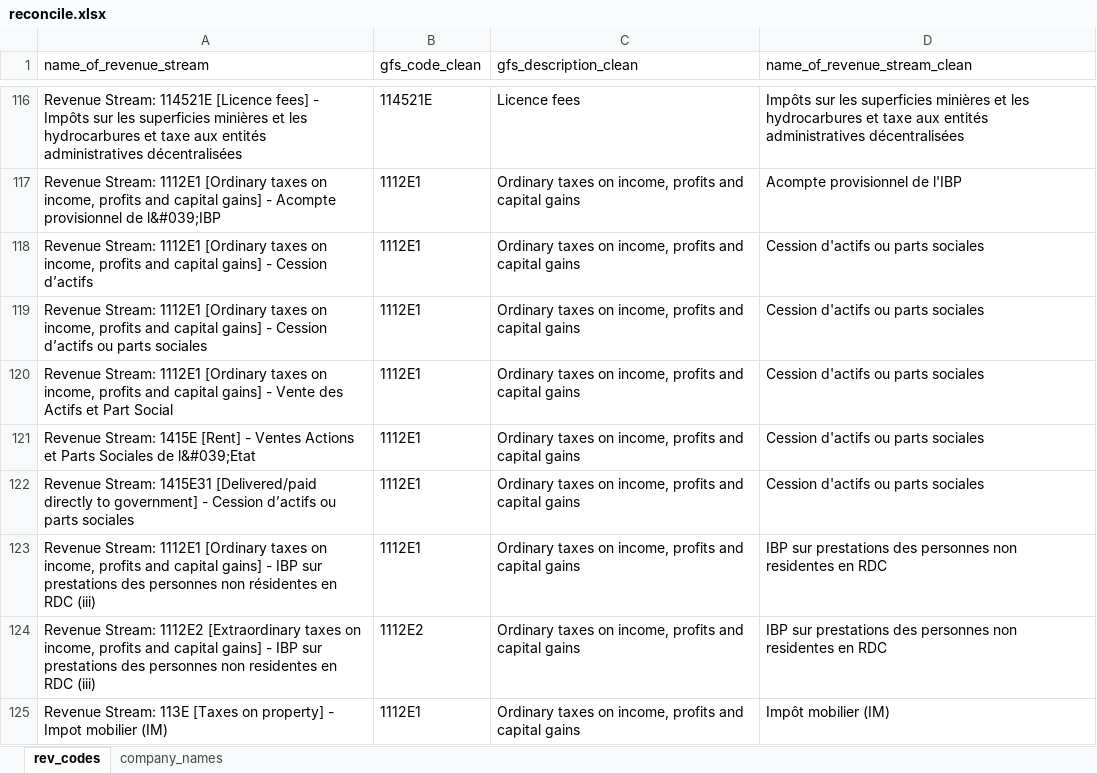
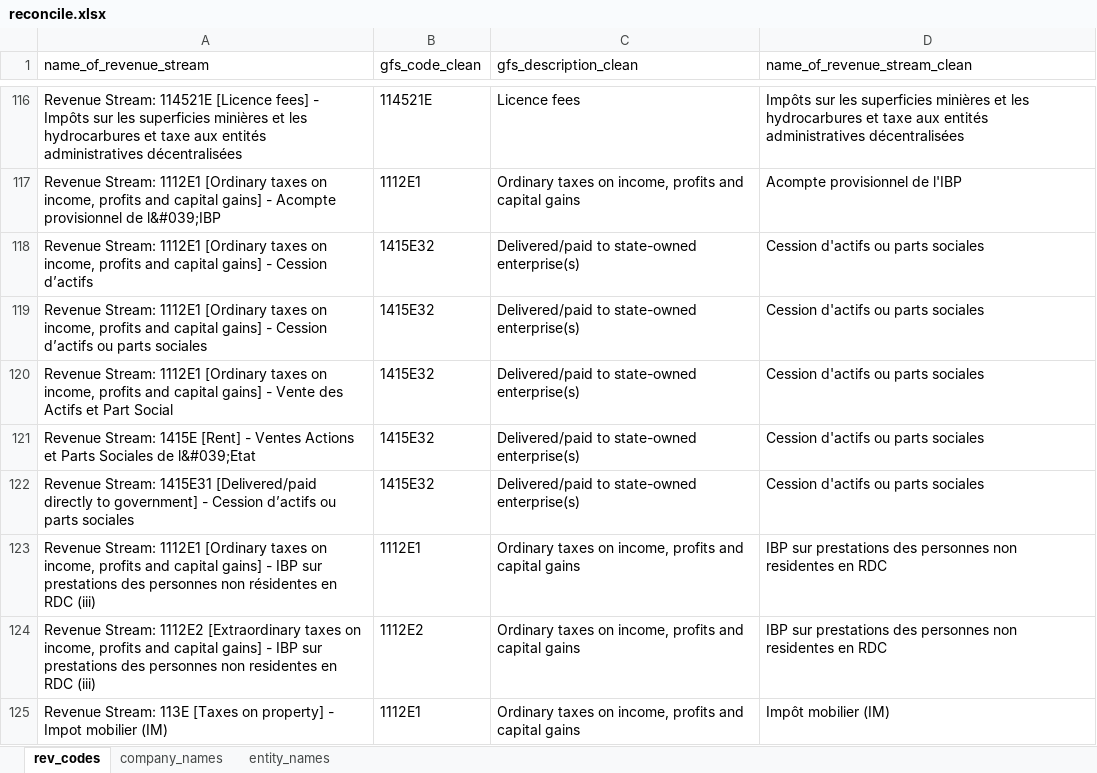
Before and after one commit to ThomasNRGI/EITI-Data-project---DRC, an Excel workbook: reconcile.xlsx, sheet rev_codes, drawn as a sheet; only a part is shown, gaps mark what is left out; values as stored, in another font and other column widths than the file's, no borders; the diff names each change by its address in the sheet, - before the commit and + after, or states it on an @@ line.

```diff
--- a/reconcile.xlsx (sheet rev_codes)
+++ b/reconcile.xlsx (sheet rev_codes)
+sheet tab: entity_names
-B118:B122 (gfs_code_clean): 1112E1
+B118:B122 (gfs_code_clean): 1415E32
-C118:C122 (gfs_description_clean): Ordinary taxes on income, profits and capital gains
+C118:C122 (gfs_description_clean): Delivered/paid to state-owned enterprise(s)
```
Also changed, not shown: 2 other files.
